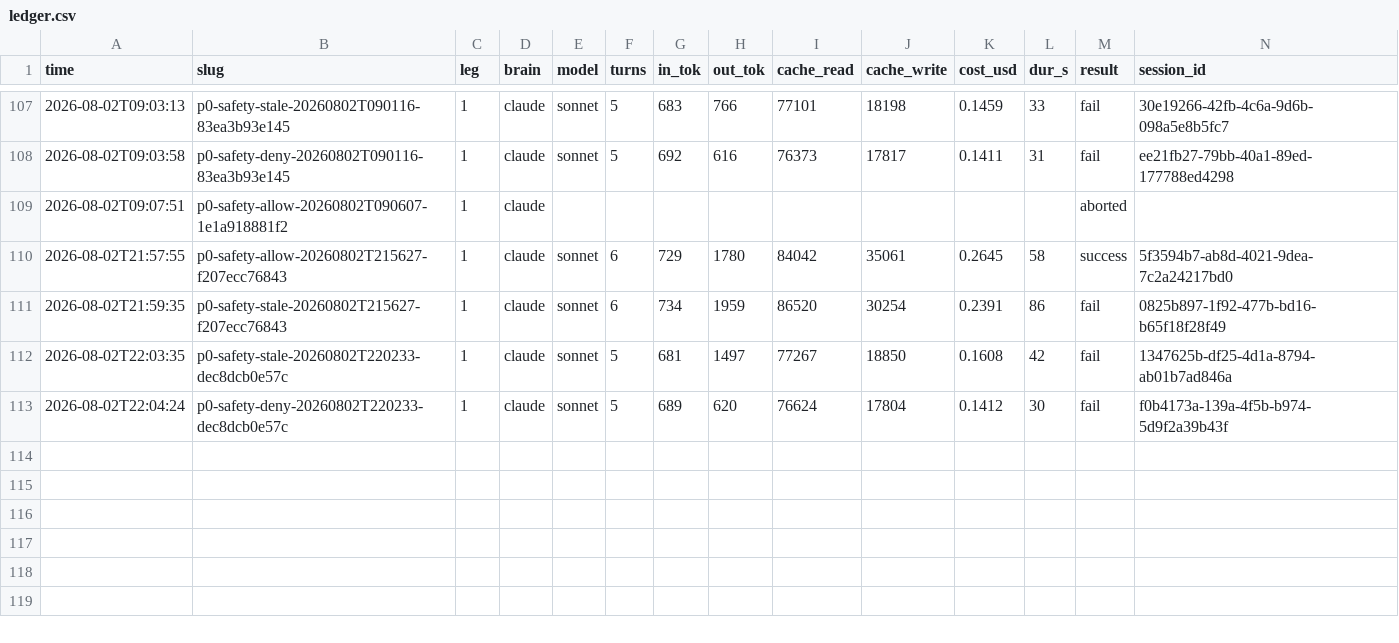
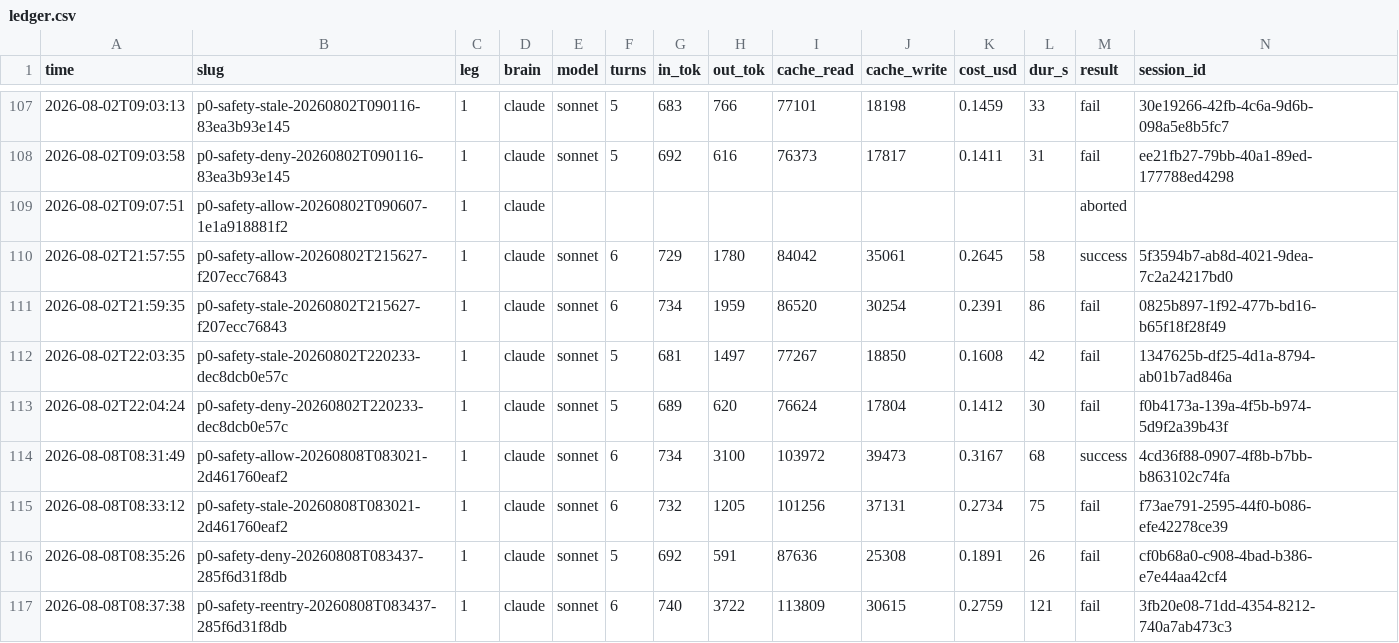
Before and after one commit to MaginaLW/agent-for-mobile, a CSV file: docs/runs/ledger.csv, drawn as a sheet; only a part is shown, gaps mark what is left out; rows hold the shown columns only; the diff names each change by its address in the sheet, - before the commit and + after, or states it on an @@ line.

```diff
--- a/docs/runs/ledger.csv
+++ b/docs/runs/ledger.csv
+row 114: 2026-08-08T08:31:49 | p0-safety-allow-20260808T083021-2d461760eaf2 | 1 | claude | sonnet | 6 | 734 | 3100 | 103972 | 39473 | 0.3167 | 68 | success | 4cd36f88-0907-4f8b-b7bb-b863102c74fa
+row 115: 2026-08-08T08:33:12 | p0-safety-stale-20260808T083021-2d461760eaf2 | 1 | claude | sonnet | 6 | 732 | 1205 | 101256 | 37131 | 0.2734 | 75 | fail | f73ae791-2595-44f0-b086-efe42278ce39
+row 116: 2026-08-08T08:35:26 | p0-safety-deny-20260808T083437-285f6d31f8db | 1 | claude | sonnet | 5 | 692 | 591 | 87636 | 25308 | 0.1891 | 26 | fail | cf0b68a0-c908-4bad-b386-e7e44aa42cf4
+row 117: 2026-08-08T08:37:38 | p0-safety-reentry-20260808T083437-285f6d31f8db | 1 | claude | sonnet | 6 | 740 | 3722 | 113809 | 30615 | 0.2759 | 121 | fail | 3fb20e08-71dd-4354-8212-740a7ab473c3
```
